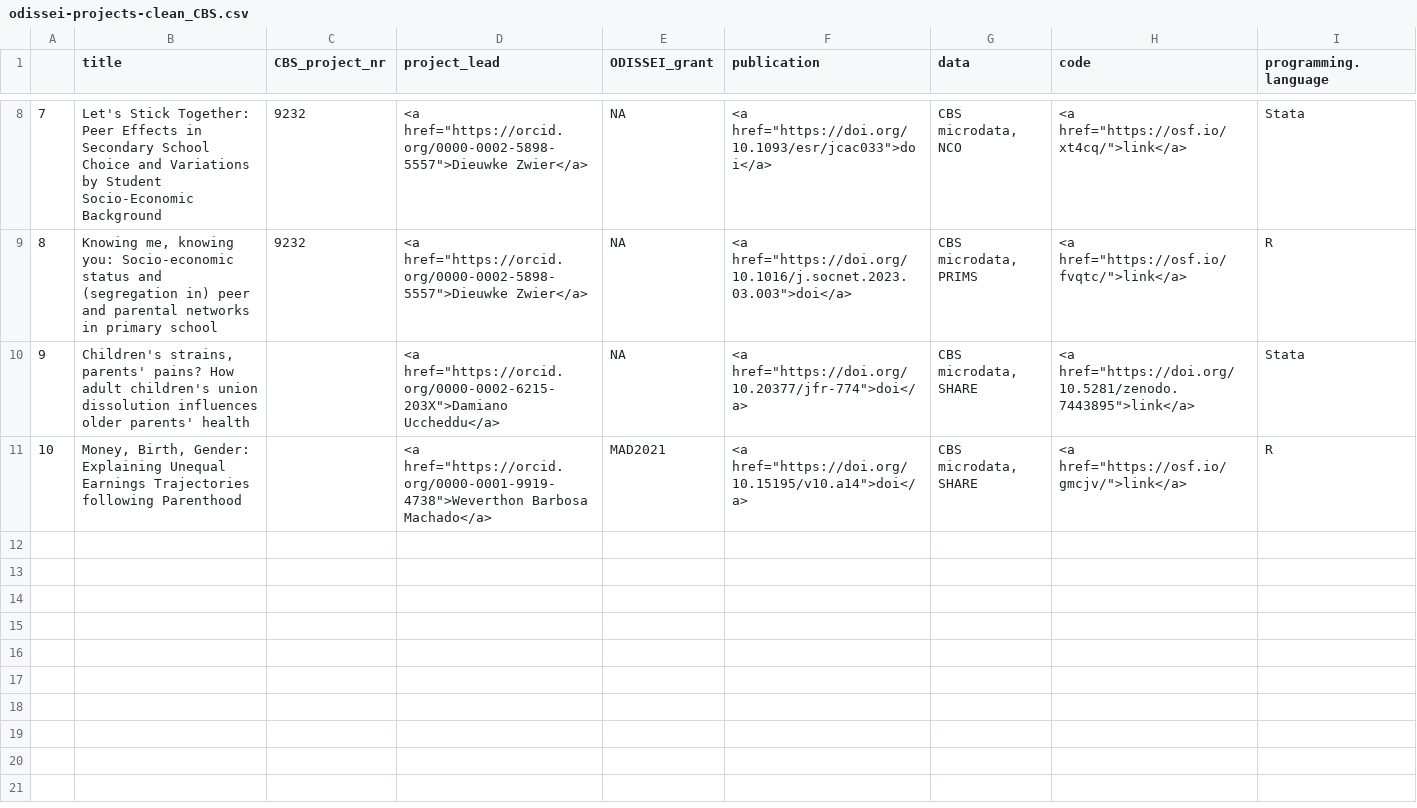
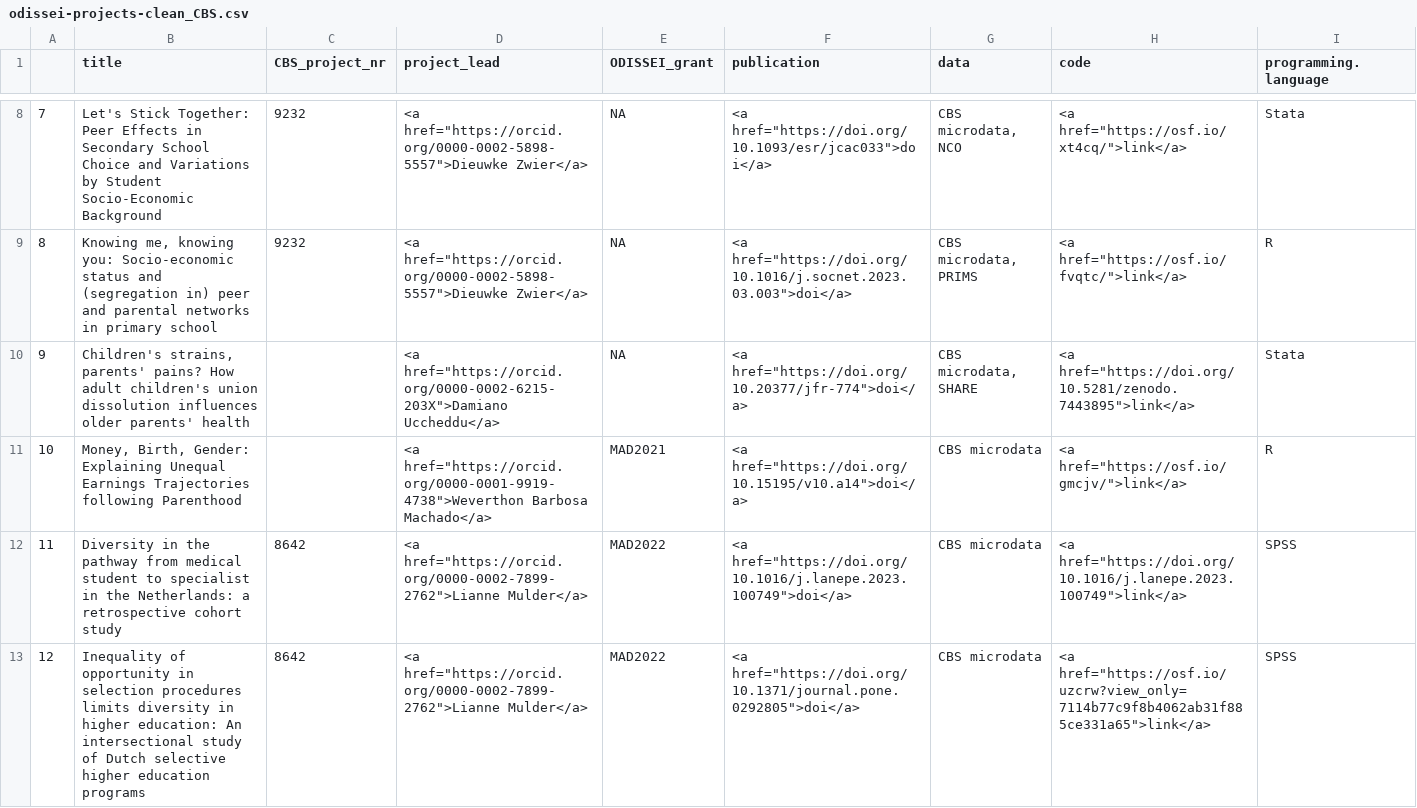
Before and after one commit to odissei-data/ODISSEI-code-library, a CSV file: Data/odissei-projects-clean_CBS.csv, drawn as a sheet; only a part is shown, gaps mark what is left out.

Commit message:
added 2 CBS projects from AUMC

```diff
--- a/Data/odissei-projects-clean_CBS.csv
+++ b/Data/odissei-projects-clean_CBS.csv
@@ -10,2 +10,4 @@
 "9","Children's strains, parents' pains? How adult children's union dissolution influences older parents' health","","<a href=""https://orcid.org/0000-0002-6215-203X"">Damiano Uccheddu</a>",NA,"<a href=""https://doi.org/10.20377/jfr-774"">doi</a>","CBS microdata, SHARE","<a href=""https://doi.org/10.5281/zenodo.7443895"">link</a>","Stata"
-"10","Money, Birth, Gender: Explaining Unequal Earnings Trajectories following Parenthood","","<a href=""https://orcid.org/0000-0001-9919-4738"">Weverthon Barbosa Machado</a>","MAD2021","<a href=""https://doi.org/10.15195/v10.a14"">doi</a>","CBS microdata, SHARE","<a href=""https://osf.io/gmcjv/"">link</a>","R"
+"10","Money, Birth, Gender: Explaining Unequal Earnings Trajectories following Parenthood","","<a href=""https://orcid.org/0000-0001-9919-4738"">Weverthon Barbosa Machado</a>","MAD2021","<a href=""https://doi.org/10.15195/v10.a14"">doi</a>","CBS microdata","<a href=""https://osf.io/gmcjv/"">link</a>","R"
+"11","Diversity in the pathway from medical student to specialist in the Netherlands: a retrospective cohort study","8642","<a href=""https://orcid.org/0000-0002-7899-2762"">Lianne Mulder</a>","MAD2022","<a href=""https://doi.org/10.1016/j.lanepe.2023.100749"">doi</a>","CBS microdata","<a href=""https://doi.org/10.1016/j.lanepe.2023.100749"">link</a>","SPSS"
+"12","Inequality of opportunity in selection procedures limits diversity in higher education: An intersectional study of Dutch selective higher education programs","8642","<a href=""https://orcid.org/0000-0002-7899-2762"">Lianne Mulder</a>","MAD2022","<a href=""https://doi.org/10.1371/journal.pone.0292805"">doi</a>","CBS microdata","<a href=""https://osf.io/uzcrw?view_only=7114b77c9f8b4062ab31f885ce331a65"">link</a>","SPSS"
```
Also changed, not shown: Data/odissei-projects_CBS.csv, 1 other file.
